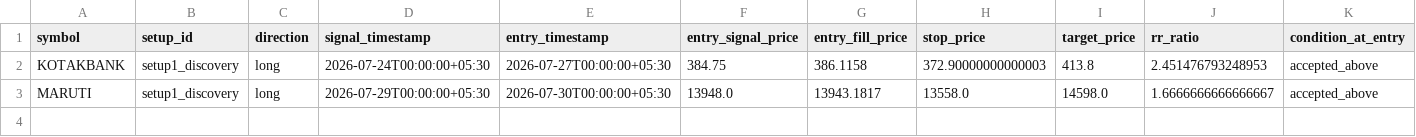
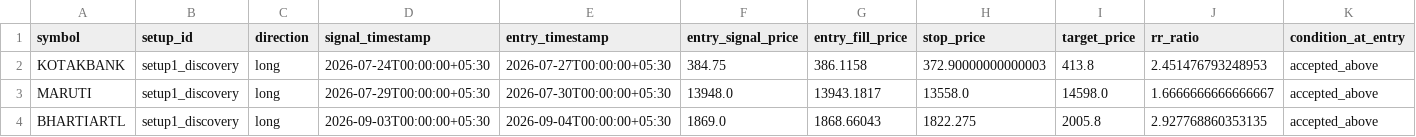
Before and after one commit to adityakadam1997/Stockplayer, a CSV file: paper/trades.csv, drawn as a sheet; only a part is shown; rows hold the shown columns only; the diff names each change by its address in the sheet, - before the commit and + after, or states it on an @@ line.

```diff
--- a/paper/trades.csv
+++ b/paper/trades.csv
+row 4: BHARTIARTL | setup1_discovery | long | 2026-09-03T00:00:00+05:30 | 2026-09-04T00:00:00+05:30 | 1869.0 | 1868.66043 | 1822.275 | 2005.8 | 2.927768860353135 | accepted_above
```
Also changed, not shown: paper/journal.csv, paper/run_log.csv, 1 other file.
